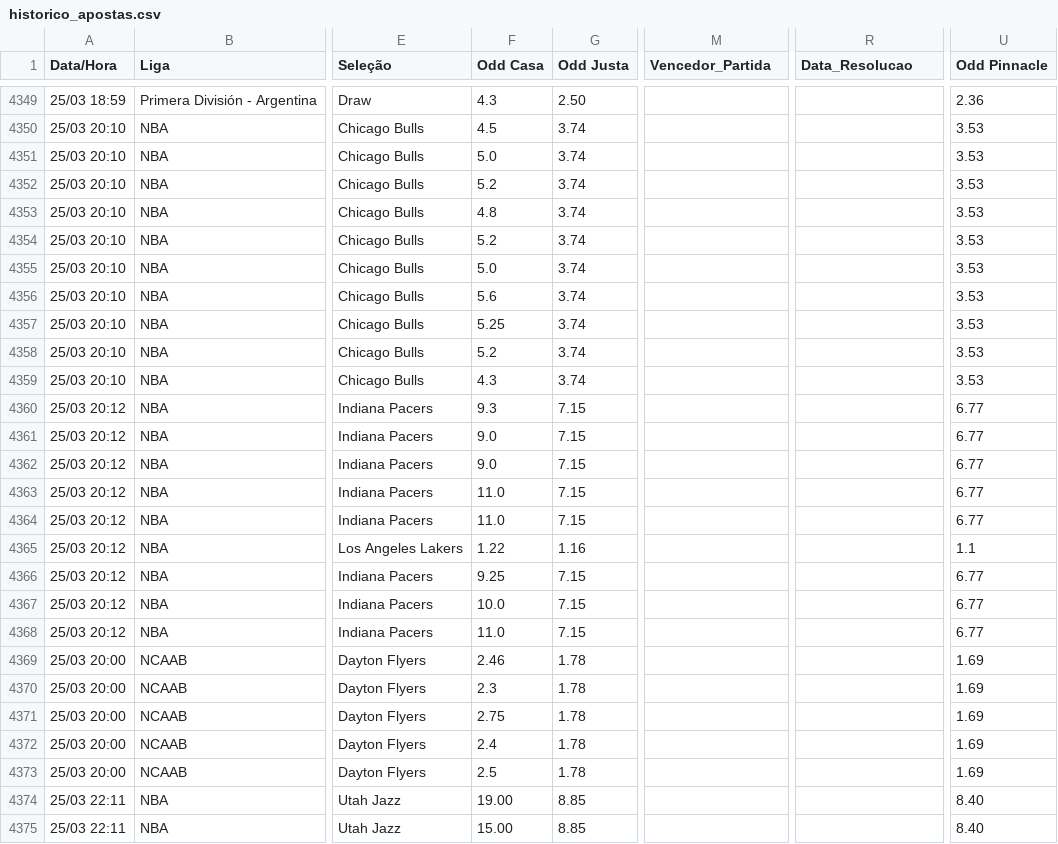
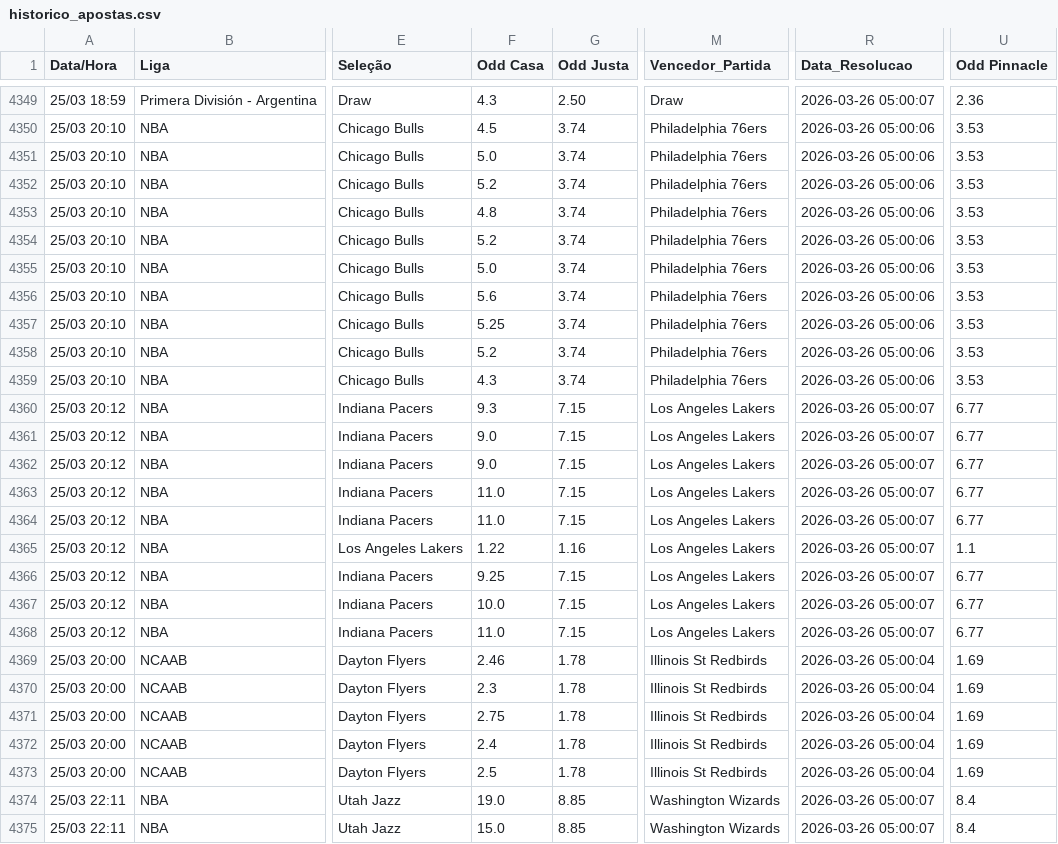
Before and after one commit to BerMontesanti/fundo-bet, a CSV file: historico_apostas.csv, drawn as a sheet; only a part is shown, gaps mark what is left out; the diff covers the shown part only; the diff names each change by its address in the sheet, - before the commit and + after, or states it on an @@ line.

```diff
--- a/historico_apostas.csv
+++ b/historico_apostas.csv
-M4349 (Vencedor_Partida): (empty)
+M4349 (Vencedor_Partida): Draw
-R4349 (Data_Resolucao): (empty)
+R4349 (Data_Resolucao): 2026-03-26 05:00:07
-M4350:M4359 (Vencedor_Partida): (empty)
+M4350:M4359 (Vencedor_Partida): Philadelphia 76ers
-R4350:R4359 (Data_Resolucao): (empty)
+R4350:R4359 (Data_Resolucao): 2026-03-26 05:00:06
-M4360:M4368 (Vencedor_Partida): (empty)
+M4360:M4368 (Vencedor_Partida): Los Angeles Lakers
-R4360:R4368 (Data_Resolucao): (empty)
+R4360:R4368 (Data_Resolucao): 2026-03-26 05:00:07
-M4369:M4373 (Vencedor_Partida): (empty)
+M4369:M4373 (Vencedor_Partida): Illinois St Redbirds
-R4369:R4373 (Data_Resolucao): (empty)
+R4369:R4373 (Data_Resolucao): 2026-03-26 05:00:04
-F4374 (Odd Casa): 19.00
+F4374 (Odd Casa): 19.0
-M4374:M4375 (Vencedor_Partida): (empty)
+M4374:M4375 (Vencedor_Partida): Washington Wizards
-R4374:R4375 (Data_Resolucao): (empty)
+R4374:R4375 (Data_Resolucao): 2026-03-26 05:00:07
-U4374:U4375 (Odd Pinnacle): 8.40
+U4374:U4375 (Odd Pinnacle): 8.4
-F4375 (Odd Casa): 15.00
+F4375 (Odd Casa): 15.0
```
Also changed, not shown: 88 edited cells elsewhere in this file.
